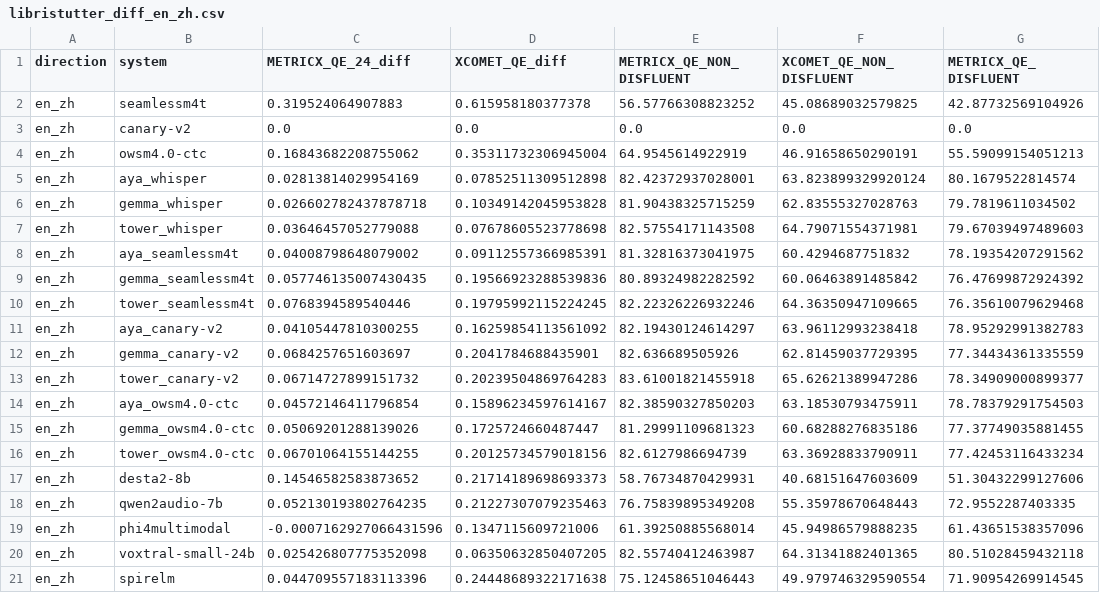
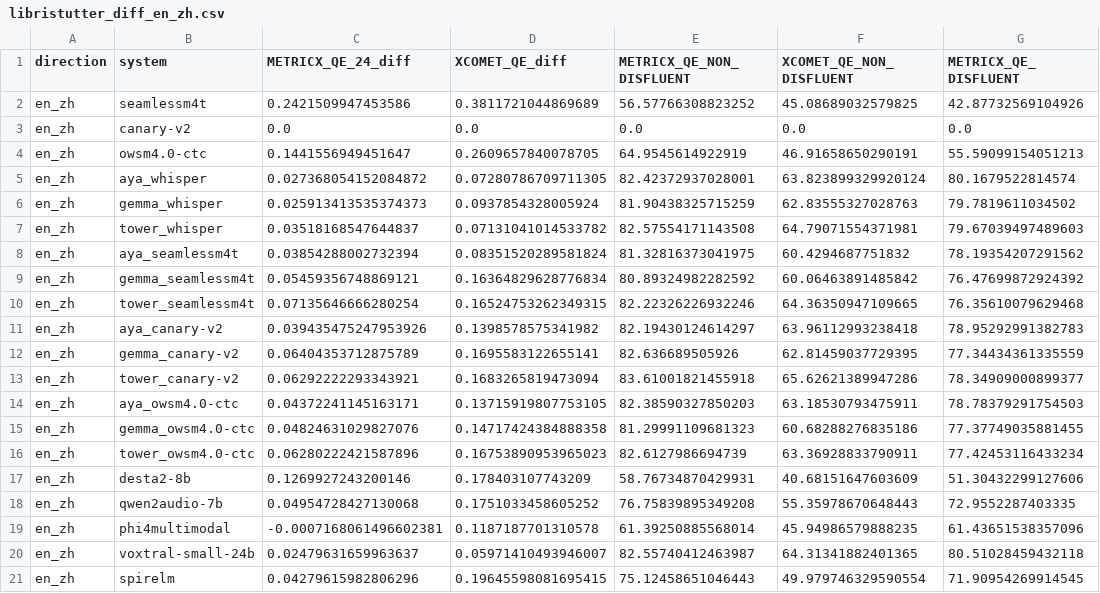
Before and after one commit to Gldkslfmsd/hearing2translate, a CSV file: analysis/libristutter/libristutter_diff_en_zh.csv, drawn as a sheet; only a part is shown; the diff names each change by its address in the sheet, - before the commit and + after, or states it on an @@ line.

Commit message:
libristutter analysis

```diff
--- a/analysis/libristutter/libristutter_diff_en_zh.csv
+++ b/analysis/libristutter/libristutter_diff_en_zh.csv
-C2 (METRICX_QE_24_diff): 0.319524064907883
+C2 (METRICX_QE_24_diff): 0.2421509947453586
-D2 (XCOMET_QE_diff): 0.615958180377378
+D2 (XCOMET_QE_diff): 0.3811721044869689
-C4 (METRICX_QE_24_diff): 0.16843682208755062
+C4 (METRICX_QE_24_diff): 0.1441556949451647
-D4 (XCOMET_QE_diff): 0.35311732306945004
+D4 (XCOMET_QE_diff): 0.2609657840078705
-C5 (METRICX_QE_24_diff): 0.02813814029954169
+C5 (METRICX_QE_24_diff): 0.027368054152084872
-D5 (XCOMET_QE_diff): 0.07852511309512898
+D5 (XCOMET_QE_diff): 0.07280786709711305
-C6 (METRICX_QE_24_diff): 0.026602782437878718
+C6 (METRICX_QE_24_diff): 0.025913413535374373
-D6 (XCOMET_QE_diff): 0.10349142045953828
+D6 (XCOMET_QE_diff): 0.0937854328005924
-C7 (METRICX_QE_24_diff): 0.03646457052779088
+C7 (METRICX_QE_24_diff): 0.03518168547644837
-D7 (XCOMET_QE_diff): 0.07678605523778698
+D7 (XCOMET_QE_diff): 0.07131041014533782
-C8 (METRICX_QE_24_diff): 0.04008798648079002
+C8 (METRICX_QE_24_diff): 0.03854288002732394
-D8 (XCOMET_QE_diff): 0.09112557366985391
+D8 (XCOMET_QE_diff): 0.08351520289581824
-C9 (METRICX_QE_24_diff): 0.057746135007430435
+C9 (METRICX_QE_24_diff): 0.05459356748869121
-D9 (XCOMET_QE_diff): 0.19566923288539836
+D9 (XCOMET_QE_diff): 0.16364829628776834
-C10 (METRICX_QE_24_diff): 0.0768394589540446
+C10 (METRICX_QE_24_diff): 0.07135646666280254
-D10 (XCOMET_QE_diff): 0.19795992115224245
+D10 (XCOMET_QE_diff): 0.16524753262349315
-C11 (METRICX_QE_24_diff): 0.04105447810300255
+C11 (METRICX_QE_24_diff): 0.039435475247953926
-D11 (XCOMET_QE_diff): 0.16259854113561092
+D11 (XCOMET_QE_diff): 0.1398578575341982
-C12 (METRICX_QE_24_diff): 0.0684257651603697
+C12 (METRICX_QE_24_diff): 0.06404353712875789
-D12 (XCOMET_QE_diff): 0.2041784688435901
+D12 (XCOMET_QE_diff): 0.1695583122655141
-C13 (METRICX_QE_24_diff): 0.06714727899151732
+C13 (METRICX_QE_24_diff): 0.06292222293343921
-D13 (XCOMET_QE_diff): 0.20239504869764283
+D13 (XCOMET_QE_diff): 0.1683265819473094
-C14 (METRICX_QE_24_diff): 0.04572146411796854
+C14 (METRICX_QE_24_diff): 0.04372241145163171
-D14 (XCOMET_QE_diff): 0.15896234597614167
+D14 (XCOMET_QE_diff): 0.13715919807753105
-C15 (METRICX_QE_24_diff): 0.05069201288139026
+C15 (METRICX_QE_24_diff): 0.04824631029827076
-D15 (XCOMET_QE_diff): 0.1725724660487447
+D15 (XCOMET_QE_diff): 0.14717424384888358
-C16 (METRICX_QE_24_diff): 0.06701064155144255
+C16 (METRICX_QE_24_diff): 0.06280222421587896
-D16 (XCOMET_QE_diff): 0.20125734579018156
+D16 (XCOMET_QE_diff): 0.16753890953965023
-C17 (METRICX_QE_24_diff): 0.14546582583873652
+C17 (METRICX_QE_24_diff): 0.1269927243200146
-D17 (XCOMET_QE_diff): 0.21714189698693373
+D17 (XCOMET_QE_diff): 0.178403107743209
-C18 (METRICX_QE_24_diff): 0.052130193802764235
+C18 (METRICX_QE_24_diff): 0.04954728427130068
-D18 (XCOMET_QE_diff): 0.21227307079235463
+D18 (XCOMET_QE_diff): 0.1751033458605252
-C19 (METRICX_QE_24_diff): -0.0007162927066431596
+C19 (METRICX_QE_24_diff): -0.0007168061496602381
-D19 (XCOMET_QE_diff): 0.1347115609721006
+D19 (XCOMET_QE_diff): 0.1187187701310578
-C20 (METRICX_QE_24_diff): 0.025426807775352098
+C20 (METRICX_QE_24_diff): 0.02479631659963637
-D20 (XCOMET_QE_diff): 0.06350632850407205
+D20 (XCOMET_QE_diff): 0.05971410493946007
-C21 (METRICX_QE_24_diff): 0.044709557183113396
+C21 (METRICX_QE_24_diff): 0.04279615982806296
-D21 (XCOMET_QE_diff): 0.24448689322171638
+D21 (XCOMET_QE_diff): 0.19645598081695415
```
Also changed, not shown: analysis/libristutter/libristutter_diff_en_de.csv, analysis/libristutter/libristutter_diff_en_es.csv, 5 other files.
